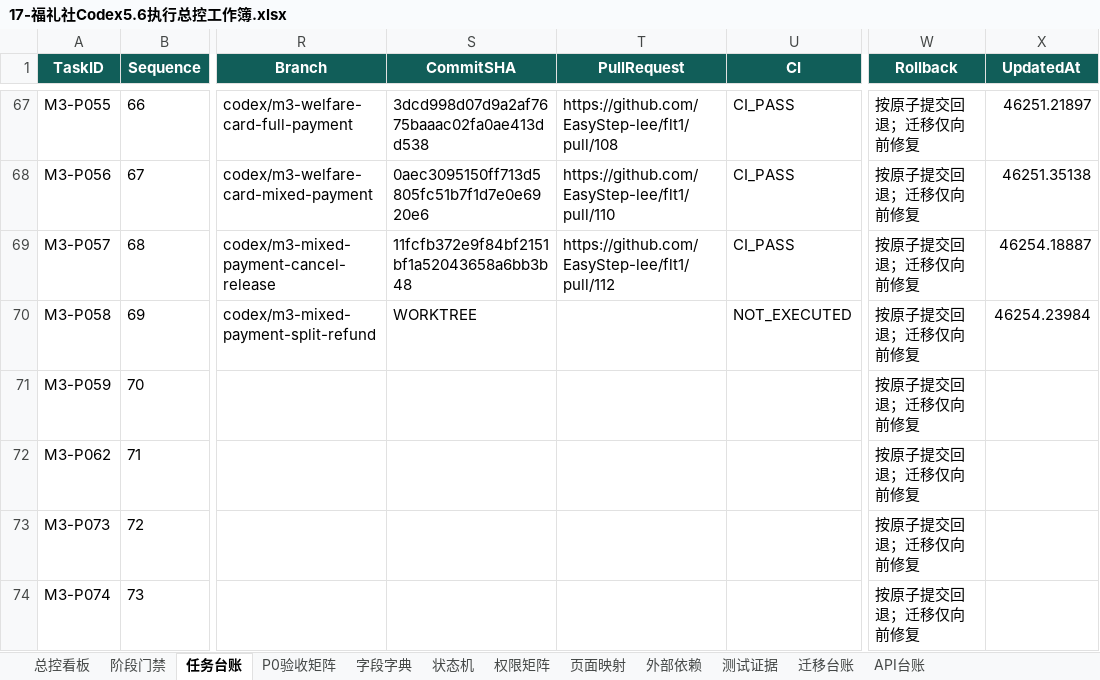
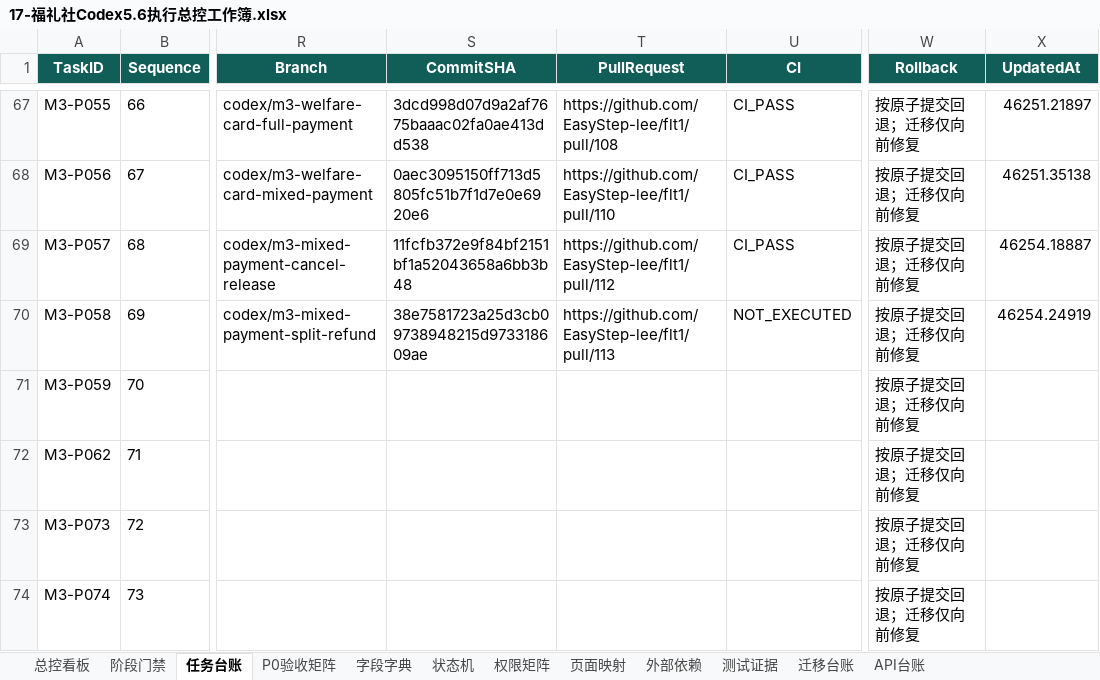
Before and after one commit to EasyStep-lee/flt1, an Excel workbook: 福礼社Codex5.6开发执行包V1.1/17-福礼社Codex5.6执行总控工作簿.xlsx, sheet 任务台账, drawn as a sheet; only a part is shown, gaps mark what is left out; values as stored, in another font and other column widths than the file's, no borders; conditional formats and table styles not drawn; the diff names each change by its address in the sheet, - before the commit and + after, or states it on an @@ line.

```diff
--- a/福礼社Codex5.6开发执行包V1.1/17-福礼社Codex5.6执行总控工作簿.xlsx (sheet 任务台账)
+++ b/福礼社Codex5.6开发执行包V1.1/17-福礼社Codex5.6执行总控工作簿.xlsx (sheet 任务台账)
-S70 (CommitSHA): WORKTREE
+S70 (CommitSHA): 38e7581723a25d3cb09738948215d973318609ae
-T70 (PullRequest): (empty)
+T70 (PullRequest): https://github.com/EasyStep-lee/flt1/pull/113
-X70 (UpdatedAt): 46254.23984
+X70 (UpdatedAt): 46254.24919
```
Also changed, not shown: sheet P0验收矩阵, sheet 测试证据, sheet 迁移台账, 8 other files.
